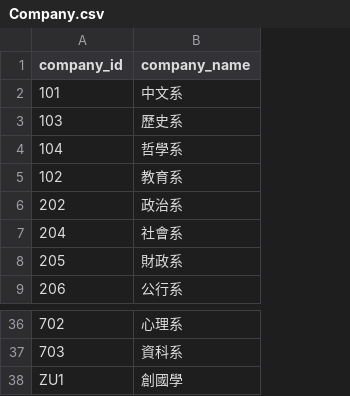
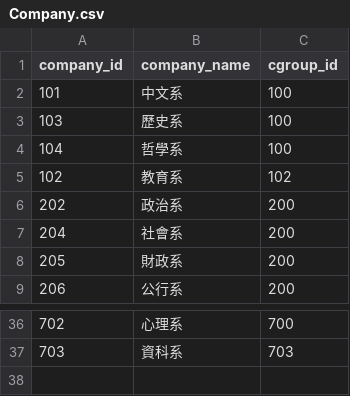
Before and after one commit to ShallyLai/NCCU-Stock-Market, a CSV file: mysql/Company.csv, drawn as a sheet; only a part is shown, gaps mark what is left out; removed rows and columns are numbered as before the commit, all else as after; the diff names each change by its address in the sheet, - before the commit and + after, or states it on an @@ line.

```diff
--- a/mysql/Company.csv
+++ b/mysql/Company.csv
+column C (cgroup_id), rows 2-9: 100 | 100 | 100 | 102 | 200 | 200 | 200 | 200; rows 36-37: 700 | 703
-row 38: ZU1 | 創國學
```
Also changed, not shown: 4 other files.
